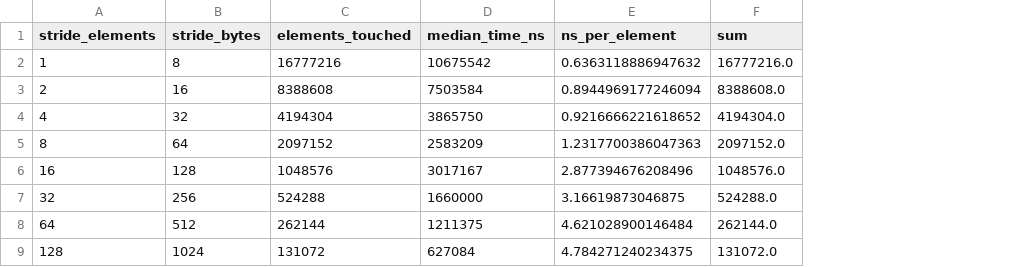
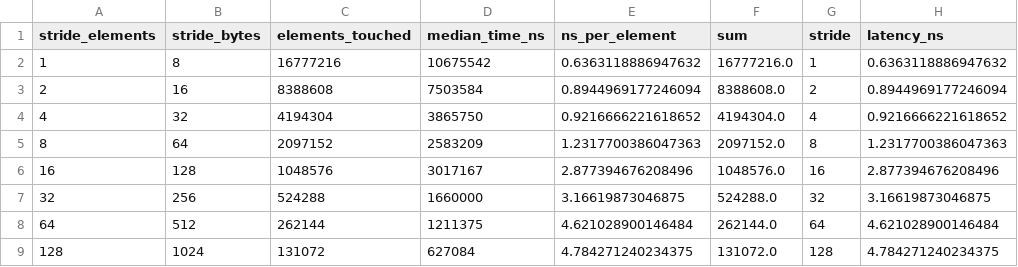
Before and after one commit to sanatsyz/css314-parallel-computing-lab-230103059, a TSV file: results/stride_results.tsv, drawn as a sheet; the diff names each change by its address in the sheet, - before the commit and + after, or states it on an @@ line.

```diff
--- a/results/stride_results.tsv
+++ b/results/stride_results.tsv
+column G (stride), rows 2-9: 1 | 2 | 4 | 8 | 16 | 32 | 64 | 128
+column H (latency_ns), rows 2-9: 0.6363118886947632 | 0.8944969177246094 | 0.9216666221618652 | 1.2317700386047363 | 2.877394676208496 | 3.16619873046875 | 4.621028900146484 | 4.784271240234375
```
Also changed, not shown: results/false_sharing_karp_flatt.tsv, 23 other files.
